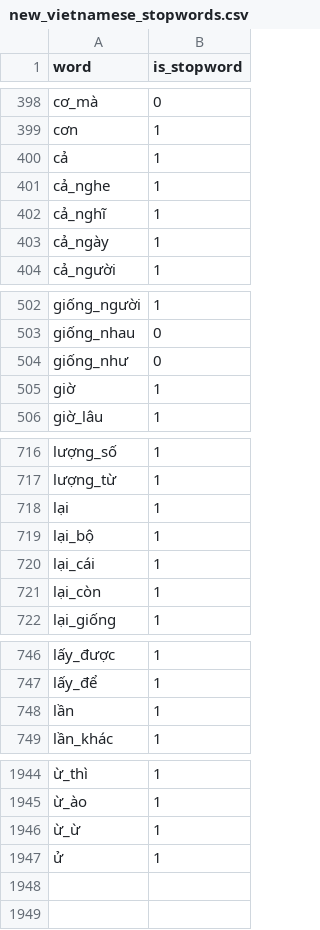
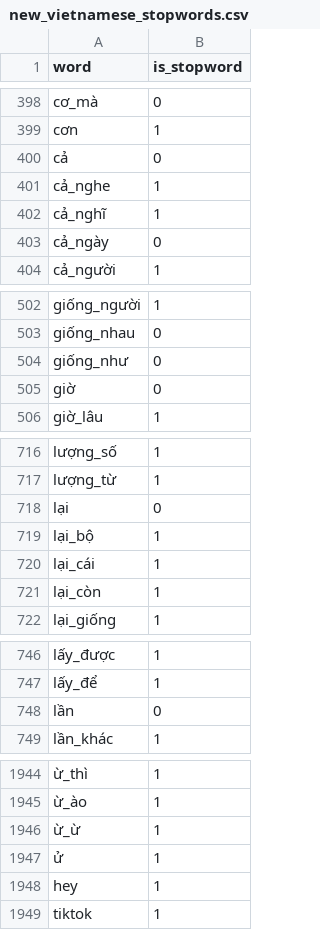
Before and after one commit to DinhManhAVG/Comment-Sentiment-Analysis, a CSV file: data/stopword/new_vietnamese_stopwords.csv, drawn as a sheet; only a part is shown, gaps mark what is left out; the diff covers the shown part only; the diff names each change by its address in the sheet, - before the commit and + after, or states it on an @@ line.

```diff
--- a/data/stopword/new_vietnamese_stopwords.csv
+++ b/data/stopword/new_vietnamese_stopwords.csv
-B400 (is_stopword): 1
+B400 (is_stopword): 0
-B403 (is_stopword): 1
+B403 (is_stopword): 0
-B505 (is_stopword): 1
+B505 (is_stopword): 0
-B718 (is_stopword): 1
+B718 (is_stopword): 0
-B748 (is_stopword): 1
+B748 (is_stopword): 0
+row 1948: hey | 1
+row 1949: tiktok | 1
```
Also changed, not shown: 6 edited cells elsewhere in this file, data/sure_labels/labeled_phone_ratings_sure.csv, data/sure_labels/labelling_data_part1.csv, 7 other files.
